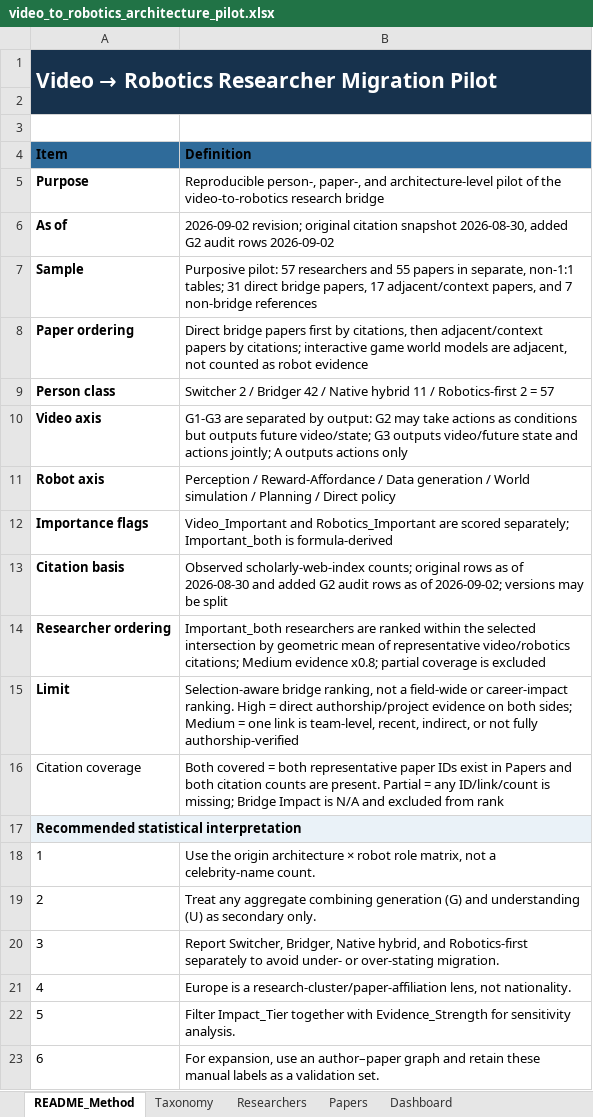
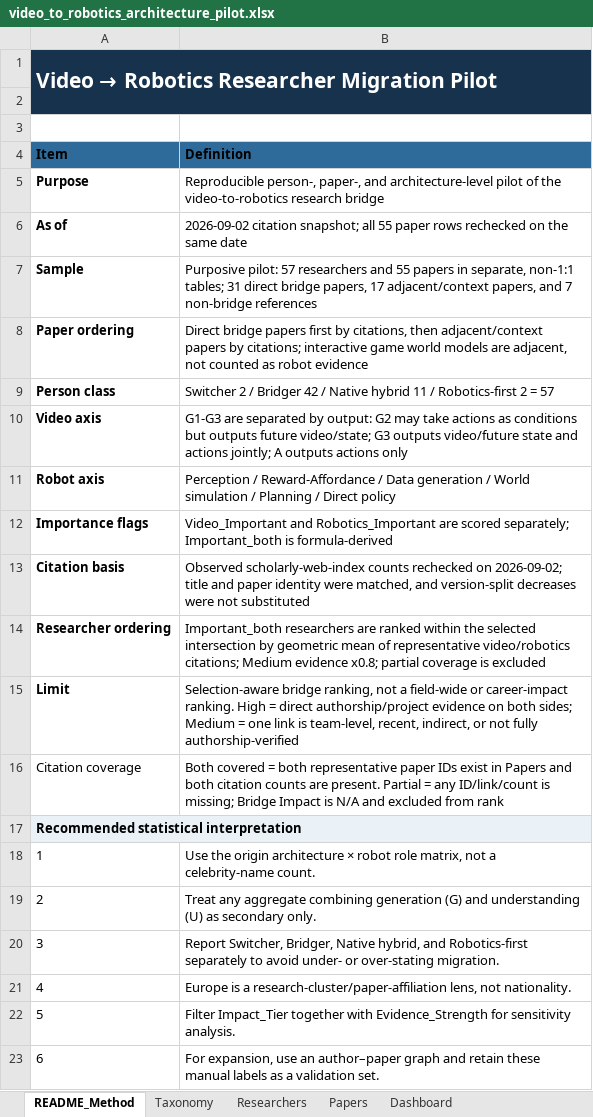
Before and after one commit to 2seungeun/2seungeun, an Excel workbook: notes/01-video-to-robotics-transition/video_to_robotics_architecture_pilot.xlsx, sheet README_Method, drawn as a sheet; values as stored, in another font and other column widths than the file's, no borders; the diff names each change by its address in the sheet, - before the commit and + after, or states it on an @@ line.

Commit message:
Refresh citation snapshot for the video-to-robotics note

```diff
--- a/notes/01-video-to-robotics-transition/video_to_robotics_architecture_pilot.xlsx (sheet README_Method)
+++ b/notes/01-video-to-robotics-transition/video_to_robotics_architecture_pilot.xlsx (sheet README_Method)
-B6 (Definition): 2026-09-02 revision; original citation snapshot 2026-08-30, added G2 audit rows 2026-09-02
+B6 (Definition): 2026-09-02 citation snapshot; all 55 paper rows rechecked on the same date
-B13 (Definition): Observed scholarly-web-index counts; original rows as of 2026-08-30 and added G2 audit rows as of 2026-09-02; versions may be split
+B13 (Definition): Observed scholarly-web-index counts rechecked on 2026-09-02; title and paper identity were matched, and version-split decreases were not substituted
```
Also changed, not shown: sheet Papers, sheet Researchers, formulas that keep their value, charts or pictures, 3 other files.
